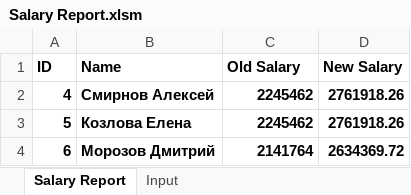
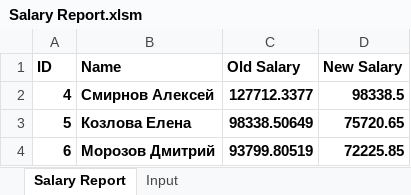
Before and after one commit to VoldaevDmitry/InduSoftExam, an Excel workbook: Excel/Salary Report.xlsm, sheet Salary Report, drawn as a sheet; values as stored, in another font and other column widths than the file's, no borders; the diff names each change by its address in the sheet, - before the commit and + after, or states it on an @@ line.

```diff
--- a/Excel/Salary Report.xlsm (sheet Salary Report)
+++ b/Excel/Salary Report.xlsm (sheet Salary Report)
-C2 (Old Salary): 2245462
+C2 (Old Salary): 127712.3377
-D2 (New Salary): 2761918.26
+D2 (New Salary): 98338.5
-C3 (Old Salary): 2245462
+C3 (Old Salary): 98338.50649
-D3 (New Salary): 2761918.26
+D3 (New Salary): 75720.65
-C4 (Old Salary): 2141764
+C4 (Old Salary): 93799.80519
-D4 (New Salary): 2634369.72
+D4 (New Salary): 72225.85
```
Also changed, not shown: sheet Input, charts or pictures, 1 other file.
